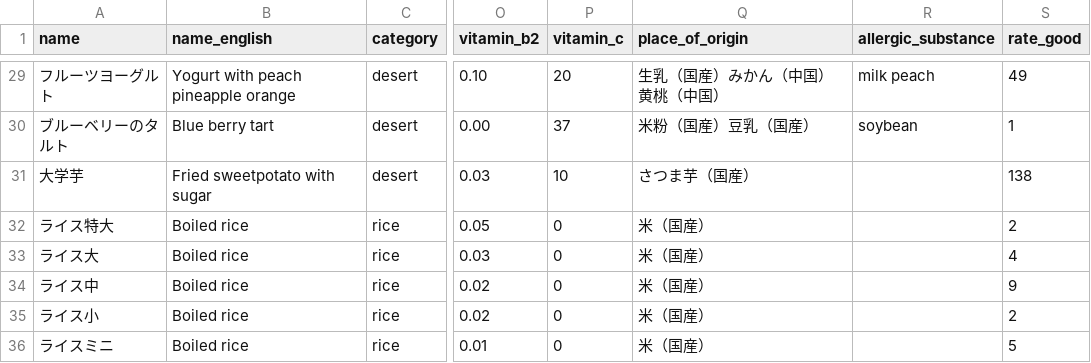
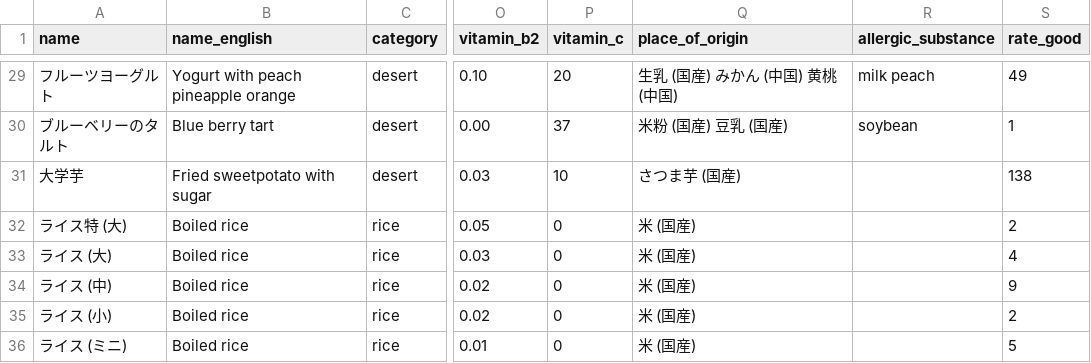
Before and after one commit to MonkeyHackParty/team3, a CSV file: foods.csv, drawn as a sheet; only a part is shown, gaps mark what is left out; the diff covers the shown part only; the diff names each change by its address in the sheet, - before the commit and + after, or states it on an @@ line.

Commit message:
feat: sanitize name and place_of_origin

```diff
--- a/foods.csv
+++ b/foods.csv
-Q29 (place_of_origin): 生乳（国産）みかん（中国）黄桃（中国）
+Q29 (place_of_origin): 生乳 (国産) みかん (中国) 黄桃 (中国)
-Q30 (place_of_origin): 米粉（国産）豆乳（国産）
+Q30 (place_of_origin): 米粉 (国産) 豆乳 (国産)
-Q31 (place_of_origin): さつま芋（国産）
+Q31 (place_of_origin): さつま芋 (国産)
-A32 (name): ライス特大
+A32 (name): ライス特 (大)
-Q32:Q36 (place_of_origin): 米（国産）
+Q32:Q36 (place_of_origin): 米 (国産)
-A33 (name): ライス大
+A33 (name): ライス (大)
-A34 (name): ライス中
+A34 (name): ライス (中)
-A35 (name): ライス小
+A35 (name): ライス (小)
-A36 (name): ライスミニ
+A36 (name): ライス (ミニ)
```
Also changed, not shown: 31 edited cells elsewhere in this file, 1 other file.
